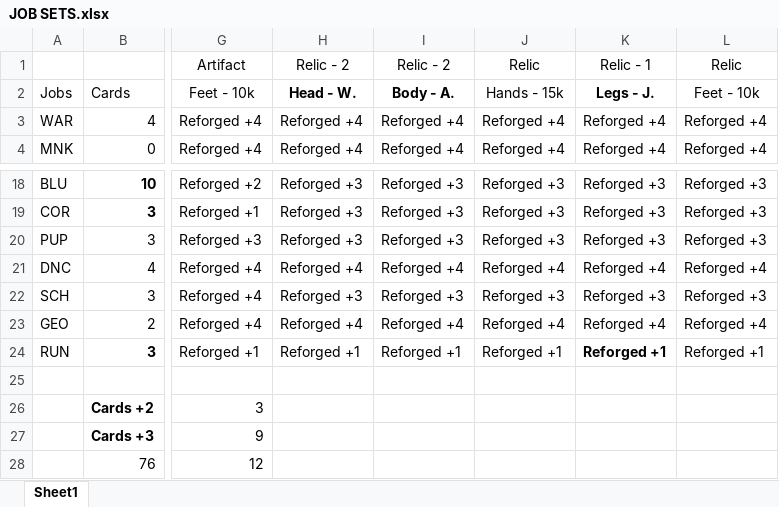
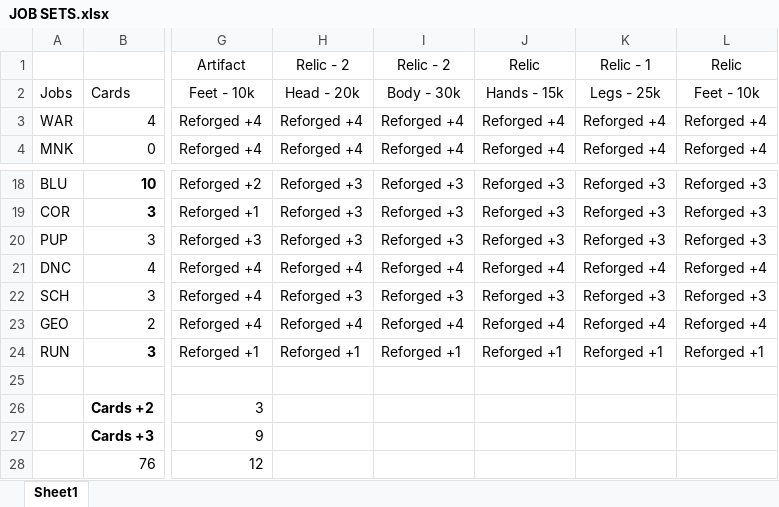
Before and after one commit to linktri3363/GearSwap, an Excel workbook: data/Linktri/JOB SETS.xlsx, sheet Sheet1, drawn as a sheet; only a part is shown, gaps mark what is left out; values as stored, in another font and other column widths than the file's, no borders; conditional formats not drawn; the diff names each change by its address in the sheet, - before the commit and + after, or states it on an @@ line.

Commit message:
updated

```diff
--- a/data/Linktri/JOB SETS.xlsx (sheet Sheet1)
+++ b/data/Linktri/JOB SETS.xlsx (sheet Sheet1)
-H2: Head - W.
+H2: Head - 20k
-H2:I2 bold: on
+H2:I2 bold: off
-I2: Body - A.
+I2: Body - 30k
-K2: Legs - J.
+K2: Legs - 25k
-K2 bold: on
+K2 bold: off
-K24 bold: on
+K24 bold: off
```
